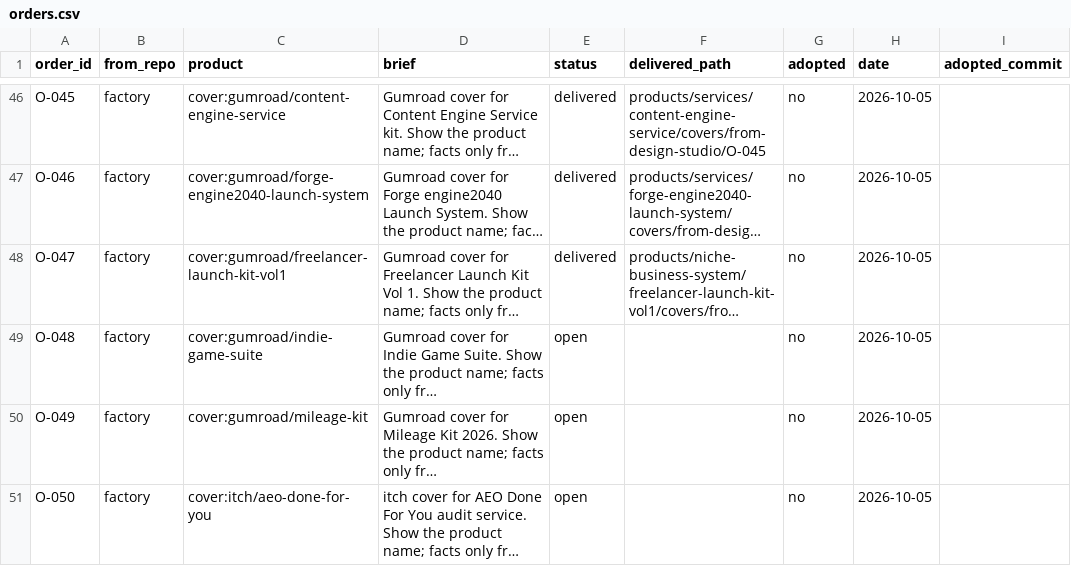
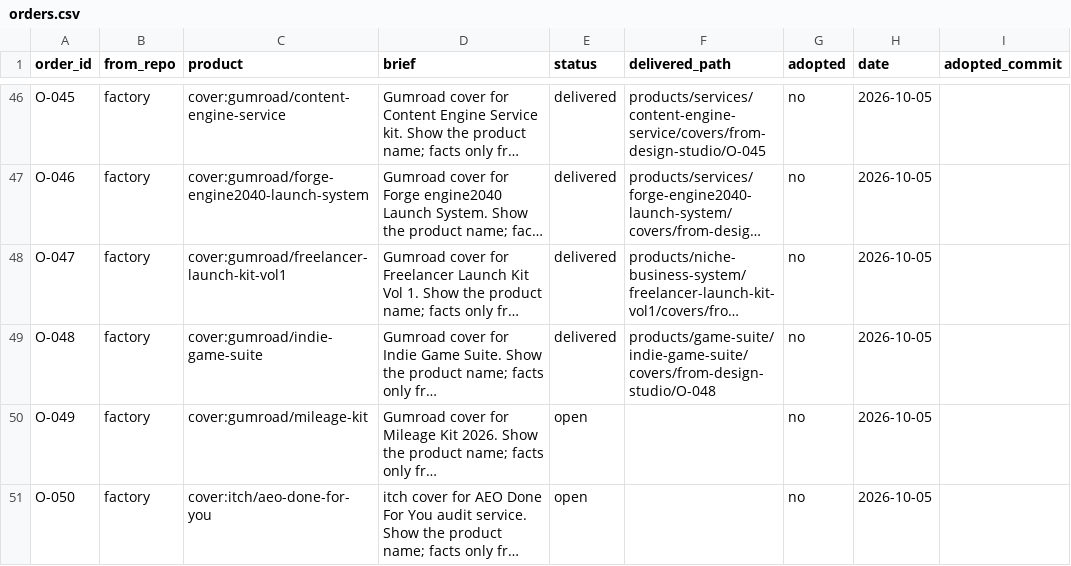
Before and after one commit to MaximKonovalovDev/design-studio, a CSV file: orders.csv, drawn as a sheet; only a part is shown, gaps mark what is left out; long unchanged cells end in …; the diff names each change by its address in the sheet, - before the commit and + after, or states it on an @@ line.

Commit message:
deliver O-048 to factory (DELIVER CHECK PASS 21/21)
node tools/orders-check.mjs --deliver O-048 --check: DELIVER CHECK PASS: O-048 (21/21 files). node tools/orders-check.mjs: ORDERS PASS: 65 orders (14 open, 0 building, 19 delivered, 32 adopted, 0 rejected).

```diff
--- a/orders.csv
+++ b/orders.csv
-E49 (status): open
+E49 (status): delivered
-F49 (delivered_path): (empty)
+F49 (delivered_path): products/game-suite/indie-game-suite/covers/from-design-studio/O-048
```
Also changed, not shown: 3 other files.
